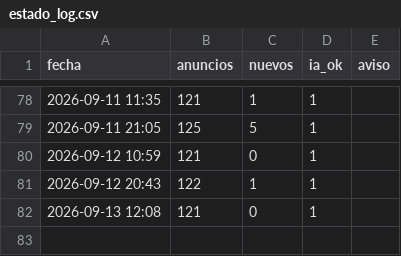
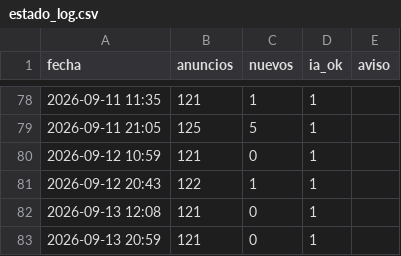
Before and after one commit to Over84sp/coches-corolla, a CSV file: .data/estado_log.csv, drawn as a sheet; only a part is shown, gaps mark what is left out; the diff names each change by its address in the sheet, - before the commit and + after, or states it on an @@ line.

```diff
--- a/.data/estado_log.csv
+++ b/.data/estado_log.csv
+row 83: 2026-09-13 20:59 | 121 | 0 | 1
```
Also changed, not shown: .data/historico_modelos.csv, .data/historico_precios.csv, 4 other files.
